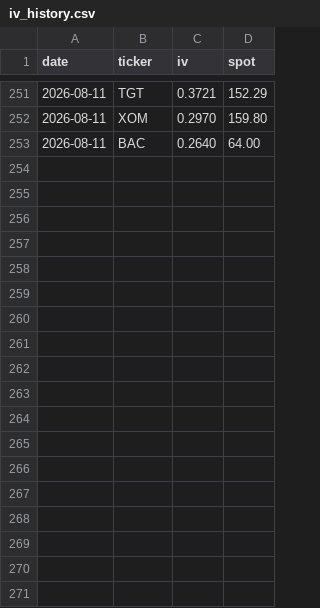
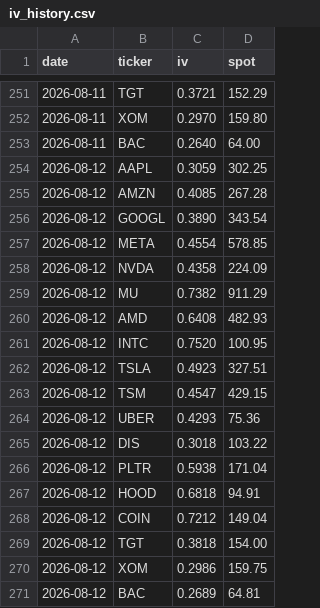
Before and after one commit to friday-mark-one/SecondBrain, a CSV file: 80-LifeOS/_scripts/swing/live/iv_history.csv, drawn as a sheet; only a part is shown, gaps mark what is left out; the diff names each change by its address in the sheet, - before the commit and + after, or states it on an @@ line.

```diff
--- a/80-LifeOS/_scripts/swing/live/iv_history.csv
+++ b/80-LifeOS/_scripts/swing/live/iv_history.csv
+row 254: 2026-08-12 | AAPL | 0.3059 | 302.25
+row 255: 2026-08-12 | AMZN | 0.4085 | 267.28
+row 256: 2026-08-12 | GOOGL | 0.3890 | 343.54
+row 257: 2026-08-12 | META | 0.4554 | 578.85
+row 258: 2026-08-12 | NVDA | 0.4358 | 224.09
+row 259: 2026-08-12 | MU | 0.7382 | 911.29
+row 260: 2026-08-12 | AMD | 0.6408 | 482.93
+row 261: 2026-08-12 | INTC | 0.7520 | 100.95
+row 262: 2026-08-12 | TSLA | 0.4923 | 327.51
+row 263: 2026-08-12 | TSM | 0.4547 | 429.15
+row 264: 2026-08-12 | UBER | 0.4293 | 75.36
+row 265: 2026-08-12 | DIS | 0.3018 | 103.22
+row 266: 2026-08-12 | PLTR | 0.5938 | 171.04
+row 267: 2026-08-12 | HOOD | 0.6818 | 94.91
+row 268: 2026-08-12 | COIN | 0.7212 | 149.04
+row 269: 2026-08-12 | TGT | 0.3818 | 154.00
+row 270: 2026-08-12 | XOM | 0.2986 | 159.75
+row 271: 2026-08-12 | BAC | 0.2689 | 64.81
```
Also changed, not shown: 9 other files.
